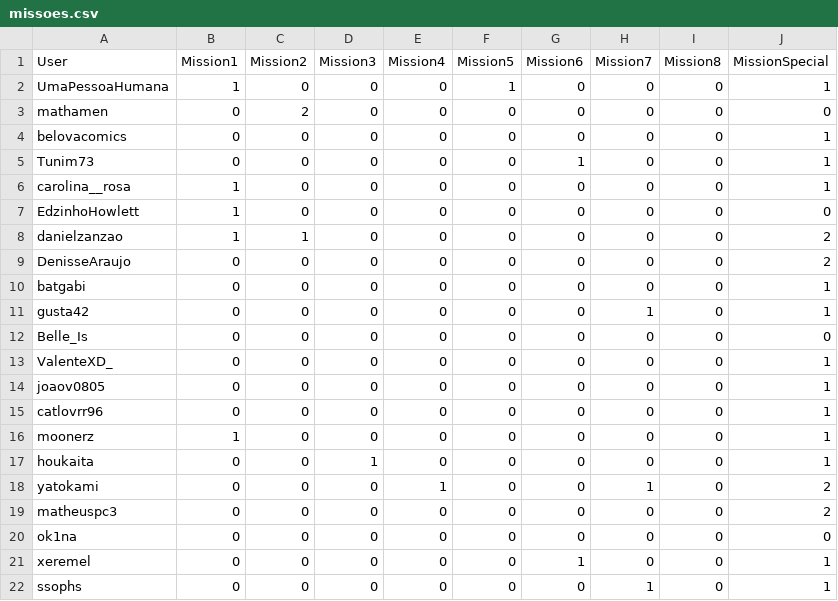
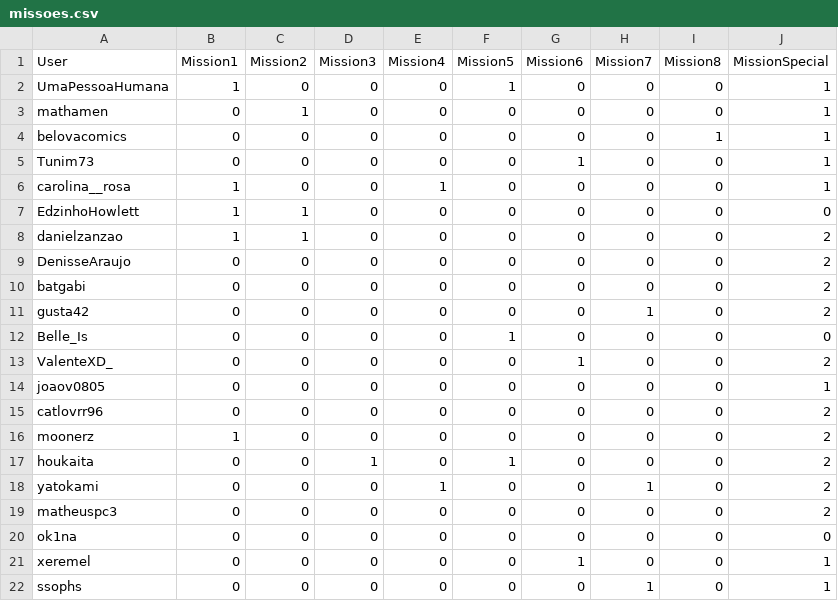
Before and after one commit to Gallicchio-Tavares/Analise-estatistica-participantes, a CSV file: 2026/missoes.csv, drawn as a sheet.

```diff
--- a/2026/missoes.csv
+++ b/2026/missoes.csv
@@ -2,17 +2,17 @@ User           , Mission1, Mission2, Mission3, Mission4, Mission5, Mission6, Mis
 UmaPessoaHumana,        1,        0,        0,        0,        1,        0,        0,        0,              1
-mathamen       ,        0,        2,        0,        0,        0,        0,        0,        0,              0
-belovacomics   ,        0,        0,        0,        0,        0,        0,        0,        0,              1
+mathamen       ,        0,        1,        0,        0,        0,        0,        0,        0,              1
+belovacomics   ,        0,        0,        0,        0,        0,        0,        0,        1,              1
 Tunim73        ,        0,        0,        0,        0,        0,        1,        0,        0,              1
-carolina__rosa ,        1,        0,        0,        0,        0,        0,        0,        0,              1
-EdzinhoHowlett ,        1,        0,        0,        0,        0,        0,        0,        0,              0
+carolina__rosa ,        1,        0,        0,        1,        0,        0,        0,        0,              1
+EdzinhoHowlett ,        1,        1,        0,        0,        0,        0,        0,        0,              0
 danielzanzao   ,        1,        1,        0,        0,        0,        0,        0,        0,              2
 DenisseAraujo  ,        0,        0,        0,        0,        0,        0,        0,        0,              2
-batgabi        ,        0,        0,        0,        0,        0,        0,        0,        0,              1
-gusta42        ,        0,        0,        0,        0,        0,        0,        1,        0,              1
-Belle_Is       ,        0,        0,        0,        0,        0,        0,        0,        0,              0
-ValenteXD_     ,        0,        0,        0,        0,        0,        0,        0,        0,              1
+batgabi        ,        0,        0,        0,        0,        0,        0,        0,        0,              2
+gusta42        ,        0,        0,        0,        0,        0,        0,        1,        0,              2
+Belle_Is       ,        0,        0,        0,        0,        1,        0,        0,        0,              0
+ValenteXD_     ,        0,        0,        0,        0,        0,        1,        0,        0,              2
 joaov0805      ,        0,        0,        0,        0,        0,        0,        0,        0,              1
-catlovrr96     ,        0,        0,        0,        0,        0,        0,        0,        0,              1
-moonerz        ,        1,        0,        0,        0,        0,        0,        0,        0,              1
-houkaita       ,        0,        0,        1,        0,        0,        0,        0,        0,              1
+catlovrr96     ,        0,        0,        0,        0,        0,        0,        0,        0,              2
+moonerz        ,        1,        0,        0,        0,        0,        0,        0,        0,              2
+houkaita       ,        0,        0,        1,        0,        1,        0,        0,        0,              2
 yatokami       ,        0,        0,        0,        1,        0,        0,        1,        0,              2
```
Also changed, not shown: 2026/filmes_vistos.csv, 2 other files.
